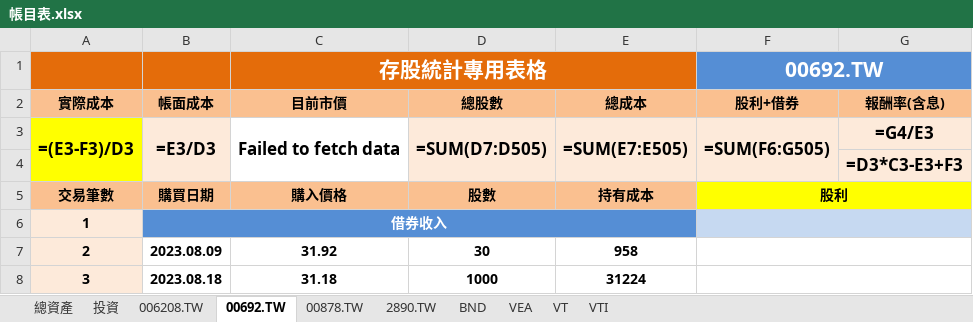
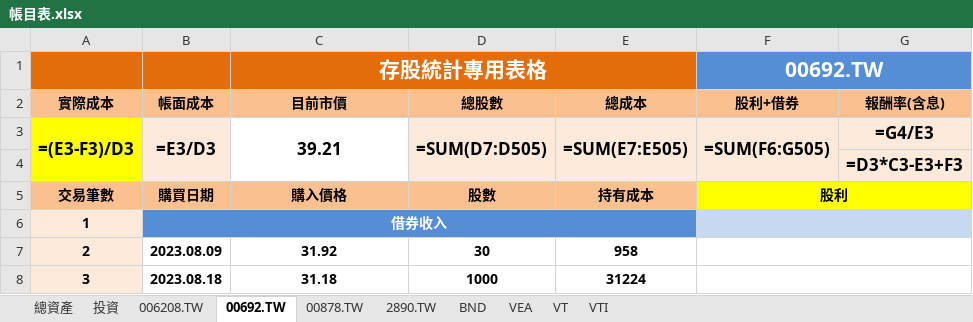
Before and after one commit to liuutin9/Finance, an Excel workbook: 帳目表.xlsx, sheet 00692.TW, drawn as a sheet; only a part is shown; values as stored, in another font and other column widths than the file's, no borders; formulas without a stored value are shown as written; conditional formats not drawn; the diff names each change by its address in the sheet, - before the commit and + after, or states it on an @@ line.

```diff
--- a/帳目表.xlsx (sheet 00692.TW)
+++ b/帳目表.xlsx (sheet 00692.TW)
-C3 (目前市價): Failed to fetch data
+C3 (目前市價): 39.21
```
Also changed, not shown: sheet 投資, sheet 00878.TW, sheet 006208.TW, sheet 2890.TW, 1 other file.
